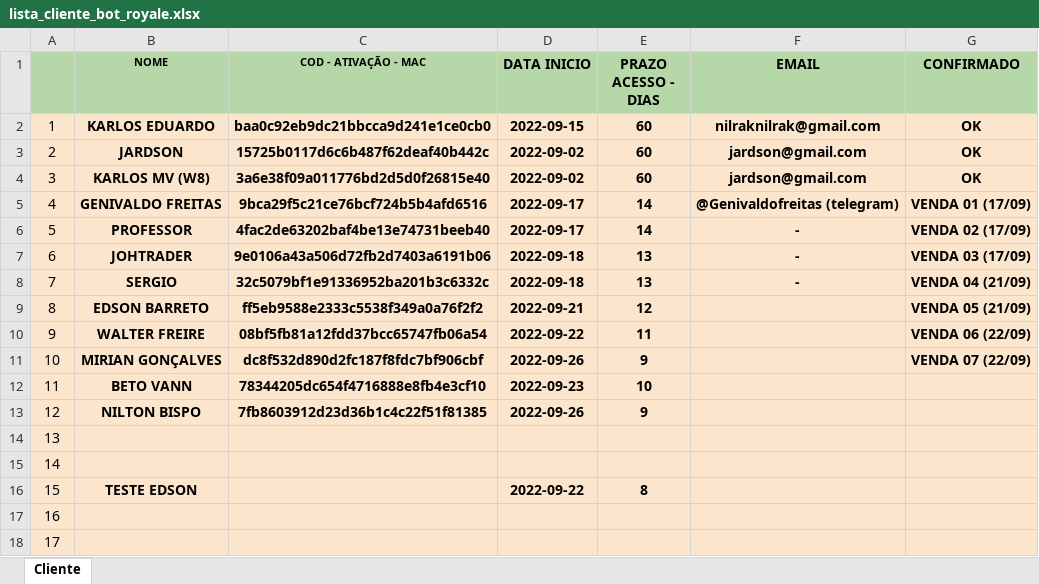
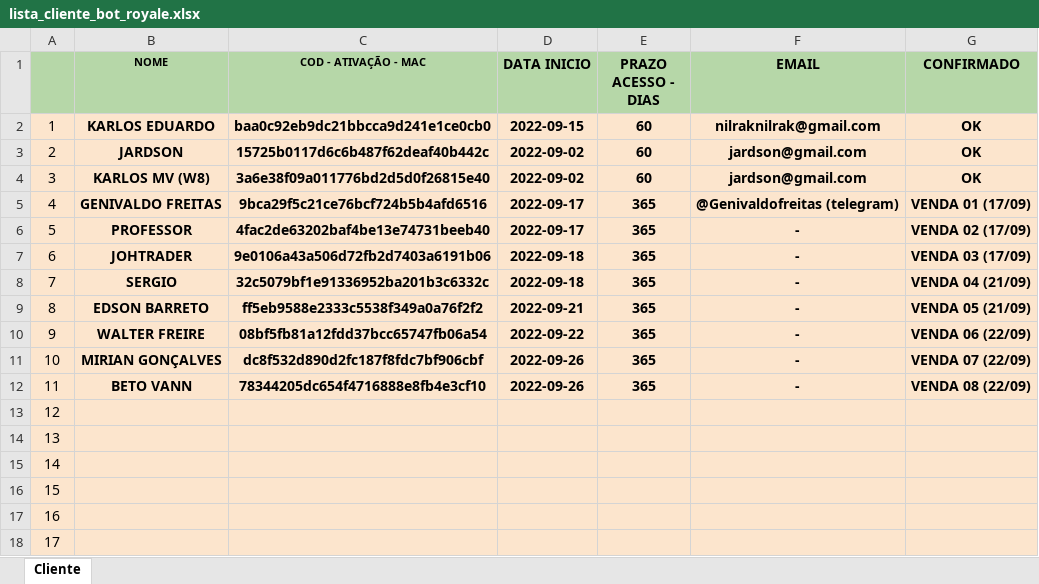
Before and after one commit to kdukdukdu/public, an Excel workbook: lista_cliente_bot_royale.xlsx, sheet Cliente, drawn as a sheet; only a part is shown; values as stored, in another font and other column widths than the file's, no borders; charts and pictures and conditional formats not drawn; the diff names each change by its address in the sheet, - before the commit and + after, or states it on an @@ line.

Commit message:
Add files via upload

```diff
--- a/lista_cliente_bot_royale.xlsx (sheet Cliente)
+++ b/lista_cliente_bot_royale.xlsx (sheet Cliente)
-E5:E6 (PRAZO ACESSO - DIAS): 14
+E5:E6 (PRAZO ACESSO - DIAS): 365
-E7:E8 (PRAZO ACESSO - DIAS): 13
+E7:E8 (PRAZO ACESSO - DIAS): 365
-E9 (PRAZO ACESSO - DIAS): 12
+E9 (PRAZO ACESSO - DIAS): 365
-F9:F12 (EMAIL): (empty)
+F9:F12 (EMAIL): -
-E10 (PRAZO ACESSO - DIAS): 11
+E10 (PRAZO ACESSO - DIAS): 365
-E11 (PRAZO ACESSO - DIAS): 9
+E11 (PRAZO ACESSO - DIAS): 365
-D12 (DATA INICIO): 2022-09-23
+D12 (DATA INICIO): 2022-09-26
-E12 (PRAZO ACESSO - DIAS): 10
+E12 (PRAZO ACESSO - DIAS): 365
-G12 (CONFIRMADO): (empty)
+G12 (CONFIRMADO): VENDA 08 (22/09)
-B13 (NOME): NILTON BISPO
+B13 (NOME): (empty)
-C13 (COD - ATIVAÇÃO - MAC): 7fb8603912d23d36b1c4c22f51f81385
+C13 (COD - ATIVAÇÃO - MAC): (empty)
-D13 (DATA INICIO): 2022-09-26
+D13 (DATA INICIO): (empty)
-E13 (PRAZO ACESSO - DIAS): 9
+E13 (PRAZO ACESSO - DIAS): (empty)
-B16 (NOME): TESTE EDSON
+B16 (NOME): (empty)
-D16 (DATA INICIO): 2022-09-22
+D16 (DATA INICIO): (empty)
-E16 (PRAZO ACESSO - DIAS): 8
+E16 (PRAZO ACESSO - DIAS): (empty)
```
